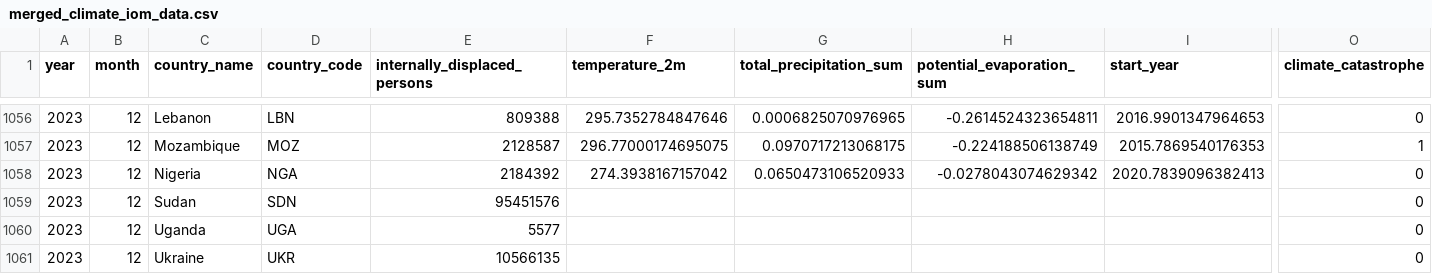
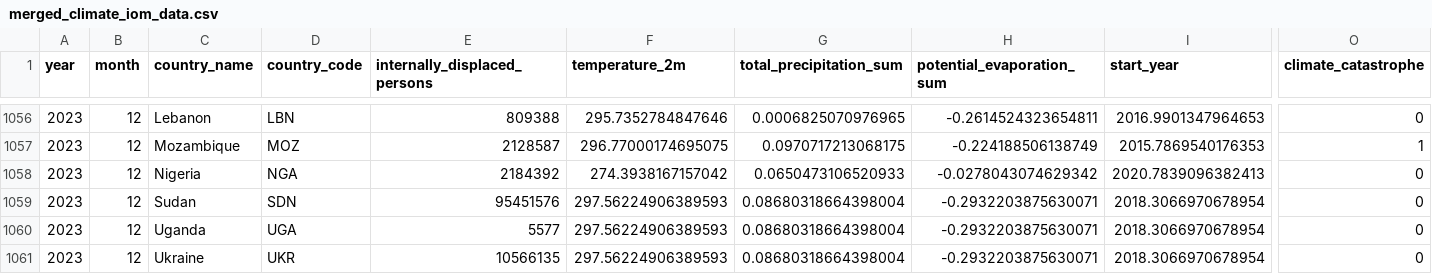
Before and after one commit to emijlop/climate-migration-project, a CSV file: data/merged_climate_iom_data.csv, drawn as a sheet; only a part is shown, gaps mark what is left out; removed rows and columns are numbered as before the commit, all else as after; rows hold the shown columns only; the diff names each change by its address in the sheet, - before the commit and + after, or states it on an @@ line.

Commit message:
fixing bugs, like keeping total idp over pop in predictors

```diff
--- a/data/merged_climate_iom_data.csv
+++ b/data/merged_climate_iom_data.csv
-row 1059: 2023 | 12 | Sudan | SDN | 95451576 |  |  |  |  | 0
-row 1060: 2023 | 12 | Uganda | UGA | 5577 |  |  |  |  | 0
-row 1061: 2023 | 12 | Ukraine | UKR | 10566135 |  |  |  |  | 0
+row 1059: 2023 | 12 | Sudan | SDN | 95451576 | 297.56224906389593 | 0.08680318664398004 | -0.2932203875630071 | 2018.3066970678954 | 0
+row 1060: 2023 | 12 | Uganda | UGA | 5577 | 297.56224906389593 | 0.08680318664398004 | -0.2932203875630071 | 2018.3066970678954 | 0
+row 1061: 2023 | 12 | Ukraine | UKR | 10566135 | 297.56224906389593 | 0.08680318664398004 | -0.2932203875630071 | 2018.3066970678954 | 0
```
Also changed, not shown: 2 other files.
